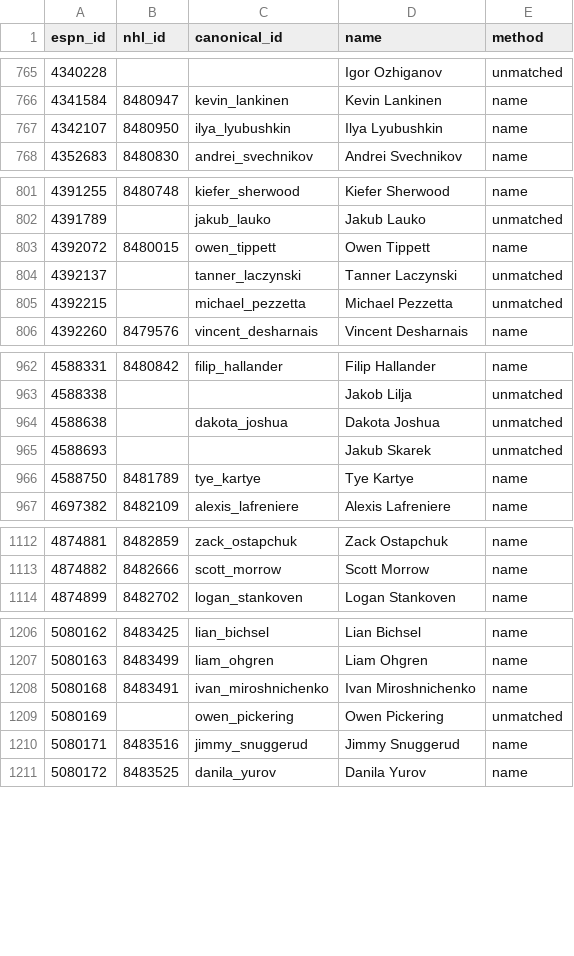
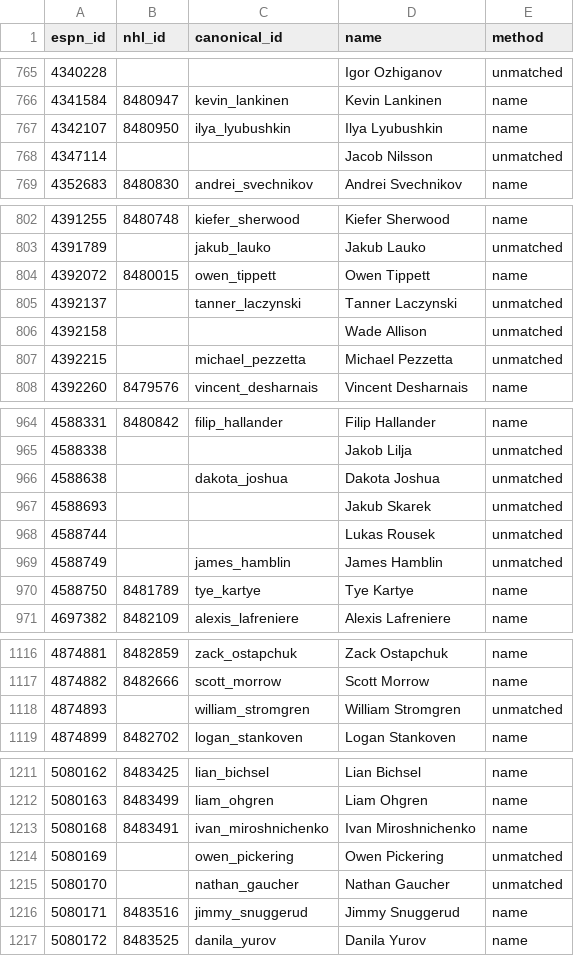
Before and after one commit to hubcad25/pool-tracker-2627, a CSV file: data/id_map.csv, drawn as a sheet; only a part is shown, gaps mark what is left out; the diff covers the shown part only; the diff names each change by its address in the sheet, - before the commit and + after, or states it on an @@ line.

```diff
--- a/data/id_map.csv
+++ b/data/id_map.csv
+row 768: 4347114 |  |  | Jacob Nilsson | unmatched
+row 806: 4392158 |  |  | Wade Allison | unmatched
+row 968: 4588744 |  |  | Lukas Rousek | unmatched
+row 969: 4588749 |  | james_hamblin | James Hamblin | unmatched
+row 1118: 4874893 |  | william_stromgren | William Stromgren | unmatched
+row 1215: 5080170 |  | nathan_gaucher | Nathan Gaucher | unmatched
```
Also changed, not shown: 1 added row elsewhere in this file, 9 other files.
